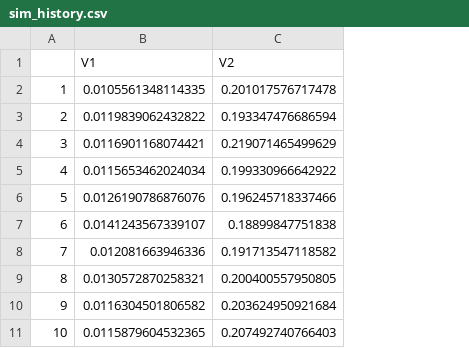
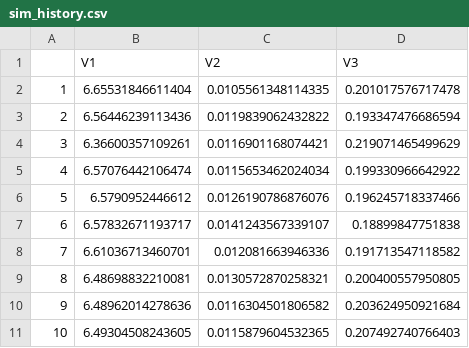
Before and after one commit to AnthonyRentsch/cs208_AnthonyRentsch, a CSV file: hw3/sim_history.csv, drawn as a sheet; removed rows and columns are numbered as before the commit, all else as after; the diff names each change by its address in the sheet, - before the commit and + after, or states it on an @@ line.

```diff
--- a/hw3/sim_history.csv
+++ b/hw3/sim_history.csv
+column B, rows 2-11: 6.65531846611404 | 6.56446239113436 | 6.36600357109261 | 6.57076442106474 | 6.5790952446612 | 6.57832671193717 | 6.61036713460701 | 6.48698832210081 | 6.48962014278636 | 6.49304508243605
-row 1:  | V1 | V2
+row 1:  | V1 | V2 | V3
```
Also changed, not shown: hw3/q3_results.csv, 4 other files.
